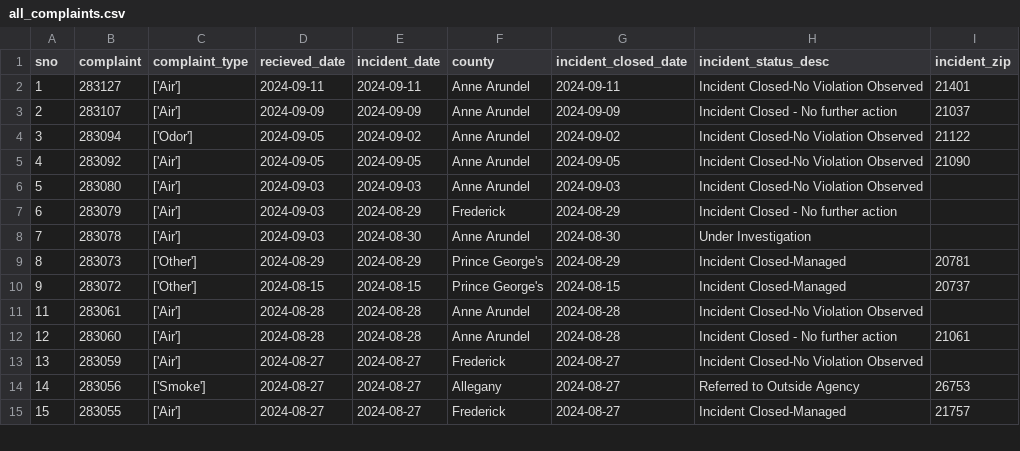
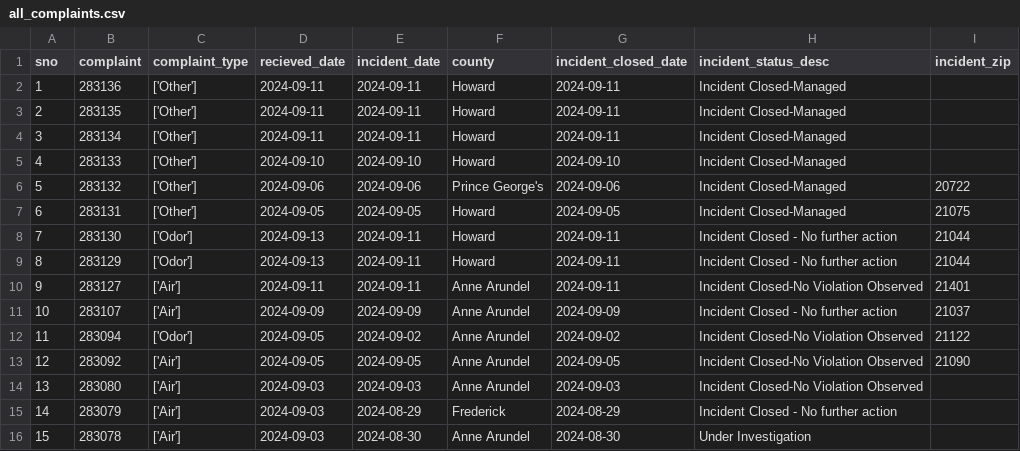
Before and after one commit to gguerrei/live-nicar-pipeline, a CSV file: exported_data/all_complaints.csv, drawn as a sheet; only a part is shown; the shorter side is filled out with more unchanged rows; addresses are those after the commit; the diff names each change by its address in the sheet, - before the commit and + after, or states it on an @@ line.

Commit message:
Automated commit from GitHub Actions

```diff
--- a/exported_data/all_complaints.csv
+++ b/exported_data/all_complaints.csv
+row 2: 1 | 283136 | ['Other'] | 2024-09-11 | 2024-09-11 | Howard | 2024-09-11 | Incident Closed-Managed
+row 3: 2 | 283135 | ['Other'] | 2024-09-11 | 2024-09-11 | Howard | 2024-09-11 | Incident Closed-Managed
+row 4: 3 | 283134 | ['Other'] | 2024-09-11 | 2024-09-11 | Howard | 2024-09-11 | Incident Closed-Managed
+row 5: 4 | 283133 | ['Other'] | 2024-09-10 | 2024-09-10 | Howard | 2024-09-10 | Incident Closed-Managed
+row 6: 5 | 283132 | ['Other'] | 2024-09-06 | 2024-09-06 | Prince George's | 2024-09-06 | Incident Closed-Managed | 20722
+row 7: 6 | 283131 | ['Other'] | 2024-09-05 | 2024-09-05 | Howard | 2024-09-05 | Incident Closed-Managed | 21075
+row 8: 7 | 283130 | ['Odor'] | 2024-09-13 | 2024-09-11 | Howard | 2024-09-11 | Incident Closed - No further action | 21044
+row 9: 8 | 283129 | ['Odor'] | 2024-09-13 | 2024-09-11 | Howard | 2024-09-11 | Incident Closed - No further action | 21044
@@ column A (sno) renumbered from row 10 down @@
```
Also changed, not shown: exported_data/invalid_counties.csv.
